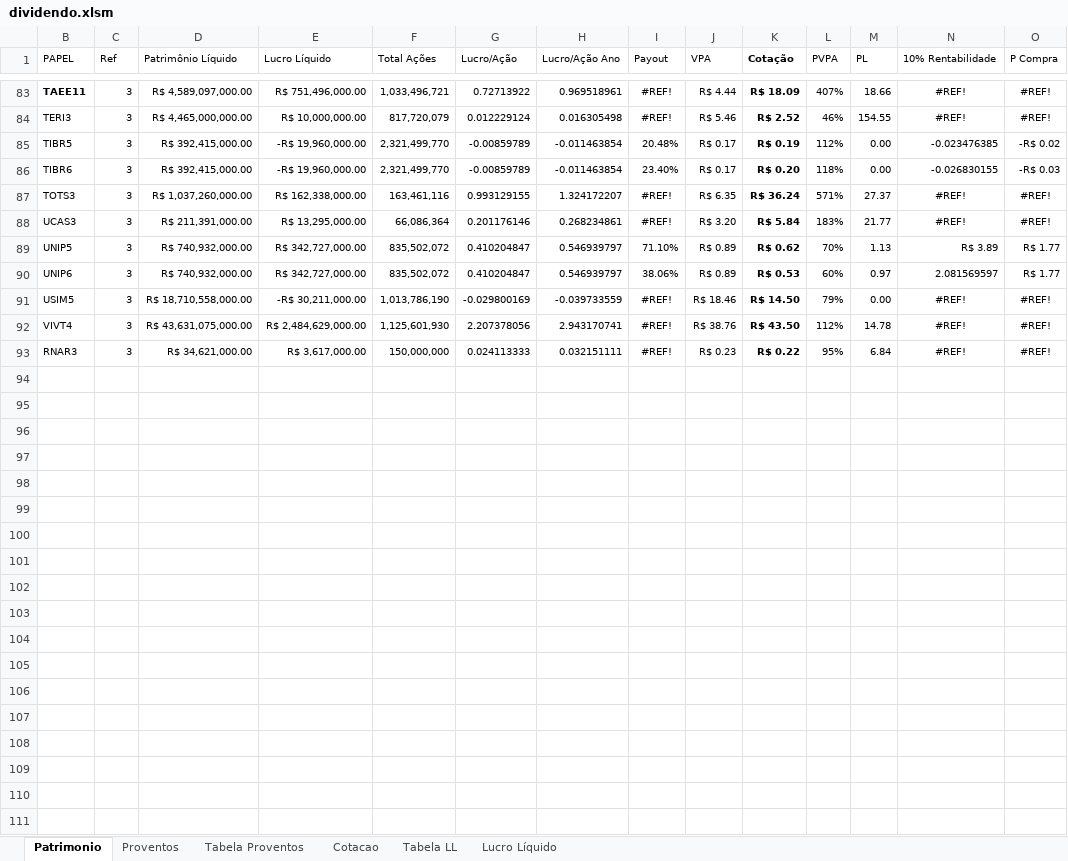
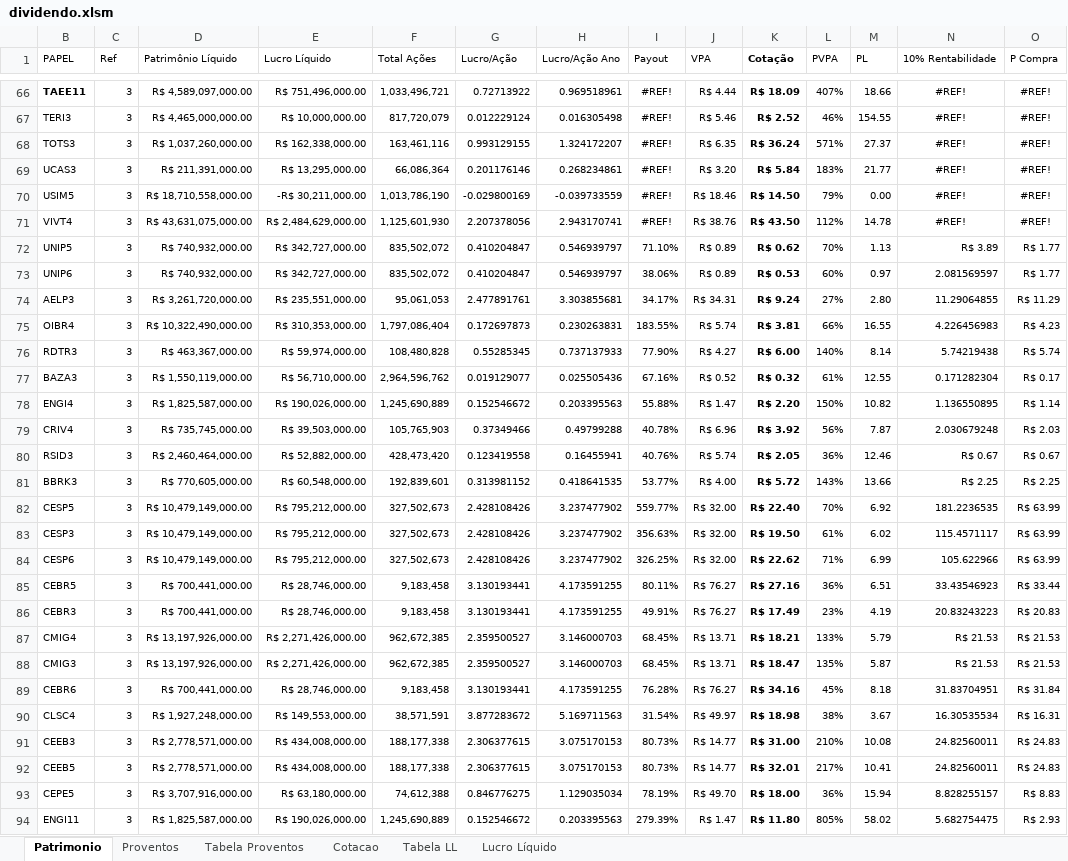
Before and after one commit to bengelbert/ifsc, an Excel workbook: stocks/dividendo.xlsm, sheet Patrimonio, drawn as a sheet; only a part is shown, gaps mark what is left out; values as stored, in another font and other column widths than the file's, no borders; table styles not drawn; removed rows and columns are numbered as before the commit, all else as after; rows hold the shown columns only; the diff covers the shown part only; the diff names each change by its address in the sheet, - before the commit and + after, or states it on an @@ line.

```diff
--- a/stocks/dividendo.xlsm (sheet Patrimonio)
+++ b/stocks/dividendo.xlsm (sheet Patrimonio)
-row 85: TIBR5 | 3 | R$ 392,415,000.00 | -R$ 19,960,000.00 | 2,321,499,770 | -0.00859789 | -0.011463854 | 20.48% | R$ 0.17 | R$ 0.19 | 112% | 0.00 | -0.023476385 | -R$ 0.02
-row 86: TIBR6 | 3 | R$ 392,415,000.00 | -R$ 19,960,000.00 | 2,321,499,770 | -0.00859789 | -0.011463854 | 23.40% | R$ 0.17 | R$ 0.20 | 118% | 0.00 | -0.026830155 | -R$ 0.03
@@ row 91 moved to row 70: USIM5 @@
@@ row 92 moved to row 71: VIVT4 @@
@@ row 93 moved to row 58: RNAR3 @@
@@ row 3 moved to row 74: AELP3 @@
@@ row 64 moved to row 75: OIBR4 @@
@@ row 74 moved to row 76: RDTR3 @@
@@ row 8 moved to row 77: BAZA3 @@
@@ row 46 moved to row 78: ENGI4 @@
@@ row 35 moved to row 79: CRIV4 @@
@@ row 76 moved to row 80: RSID3 @@
@@ row 10 moved to row 81: BBRK3 @@
+row 82: CESP5 | 3 | R$ 10,479,149,000.00 | R$ 795,212,000.00 | 327,502,673 | 2.428108426 | 3.237477902 | 559.77% | R$ 32.00 | R$ 22.40 | 70% | 6.92 | 181.2236535 | R$ 63.99
+row 83: CESP3 | 3 | R$ 10,479,149,000.00 | R$ 795,212,000.00 | 327,502,673 | 2.428108426 | 3.237477902 | 356.63% | R$ 32.00 | R$ 19.50 | 61% | 6.02 | 115.4571117 | R$ 63.99
+row 84: CESP6 | 3 | R$ 10,479,149,000.00 | R$ 795,212,000.00 | 327,502,673 | 2.428108426 | 3.237477902 | 326.25% | R$ 32.00 | R$ 22.62 | 71% | 6.99 | 105.622966 | R$ 63.99
+row 85: CEBR5 | 3 | R$ 700,441,000.00 | R$ 28,746,000.00 | 9,183,458 | 3.130193441 | 4.173591255 | 80.11% | R$ 76.27 | R$ 27.16 | 36% | 6.51 | 33.43546923 | R$ 33.44
+row 86: CEBR3 | 3 | R$ 700,441,000.00 | R$ 28,746,000.00 | 9,183,458 | 3.130193441 | 4.173591255 | 49.91% | R$ 76.27 | R$ 17.49 | 23% | 4.19 | 20.83243223 | R$ 20.83
+row 87: CMIG4 | 3 | R$ 13,197,926,000.00 | R$ 2,271,426,000.00 | 962,672,385 | 2.359500527 | 3.146000703 | 68.45% | R$ 13.71 | R$ 18.21 | 133% | 5.79 | R$ 21.53 | R$ 21.53
+row 88: CMIG3 | 3 | R$ 13,197,926,000.00 | R$ 2,271,426,000.00 | 962,672,385 | 2.359500527 | 3.146000703 | 68.45% | R$ 13.71 | R$ 18.47 | 135% | 5.87 | R$ 21.53 | R$ 21.53
+row 89: CEBR6 | 3 | R$ 700,441,000.00 | R$ 28,746,000.00 | 9,183,458 | 3.130193441 | 4.173591255 | 76.28% | R$ 76.27 | R$ 34.16 | 45% | 8.18 | 31.83704951 | R$ 31.84
+row 90: CLSC4 | 3 | R$ 1,927,248,000.00 | R$ 149,553,000.00 | 38,571,591 | 3.877283672 | 5.169711563 | 31.54% | R$ 49.97 | R$ 18.98 | 38% | 3.67 | 16.30535534 | R$ 16.31
+row 91: CEEB3 | 3 | R$ 2,778,571,000.00 | R$ 434,008,000.00 | 188,177,338 | 2.306377615 | 3.075170153 | 80.73% | R$ 14.77 | R$ 31.00 | 210% | 10.08 | 24.82560011 | R$ 24.83
+row 92: CEEB5 | 3 | R$ 2,778,571,000.00 | R$ 434,008,000.00 | 188,177,338 | 2.306377615 | 3.075170153 | 80.73% | R$ 14.77 | R$ 32.01 | 217% | 10.41 | 24.82560011 | R$ 24.83
+row 93: CEPE5 | 3 | R$ 3,707,916,000.00 | R$ 63,180,000.00 | 74,612,388 | 0.846776275 | 1.129035034 | 78.19% | R$ 49.70 | R$ 18.00 | 36% | 15.94 | 8.828255157 | R$ 8.83
@@ row 45 moved to row 94: ENGI11 @@
```
Also changed, not shown: 7 added rows, 9 removed rows, 20 edited cells and cell formats elsewhere in this sheet, sheet Cotacao, sheet Lucro Líquido, sheet Tabela LL, formulas that keep their value, hidden cells, charts or pictures.
